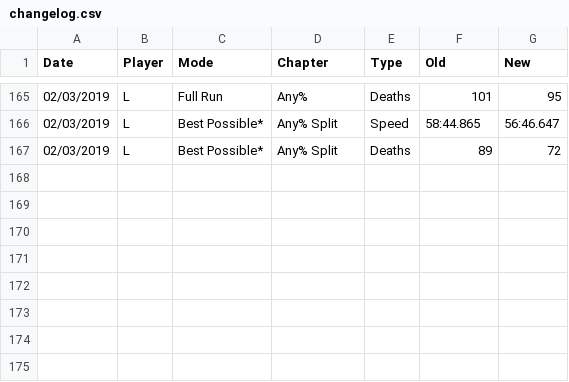
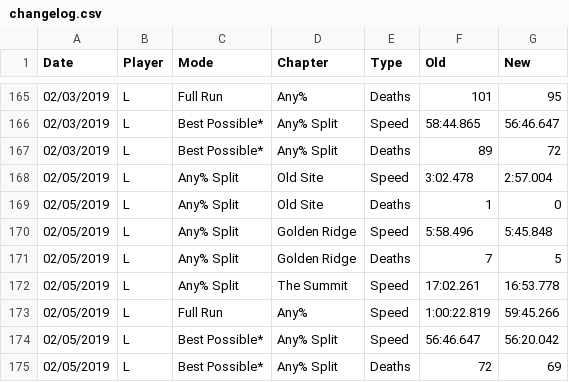
Before and after one commit to leahfortier/spreadsheets, a CSV file: main/changelog.csv, drawn as a sheet; only a part is shown, gaps mark what is left out; the diff names each change by its address in the sheet, - before the commit and + after, or states it on an @@ line.

```diff
--- a/main/changelog.csv
+++ b/main/changelog.csv
+row 168: 02/05/2019 | L | Any% Split | Old Site | Speed | 3:02.478 | 2:57.004
+row 169: 02/05/2019 | L | Any% Split | Old Site | Deaths | 1 | 0
+row 170: 02/05/2019 | L | Any% Split | Golden Ridge | Speed | 5:58.496 | 5:45.848
+row 171: 02/05/2019 | L | Any% Split | Golden Ridge | Deaths | 7 | 5
+row 172: 02/05/2019 | L | Any% Split | The Summit | Speed | 17:02.261 | 16:53.778
+row 173: 02/05/2019 | L | Full Run | Any% | Speed | 1:00:22.819 | 59:45.266
+row 174: 02/05/2019 | L | Best Possible* | Any% Split | Speed | 56:46.647 | 56:20.042
+row 175: 02/05/2019 | L | Best Possible* | Any% Split | Deaths | 72 | 69
```
Also changed, not shown: main/previous.csv, main/progress.csv, 2 other files.
